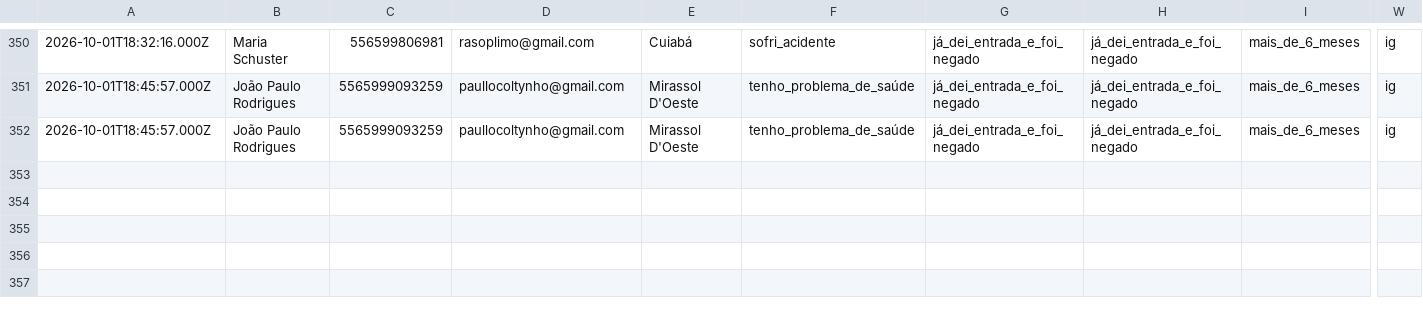
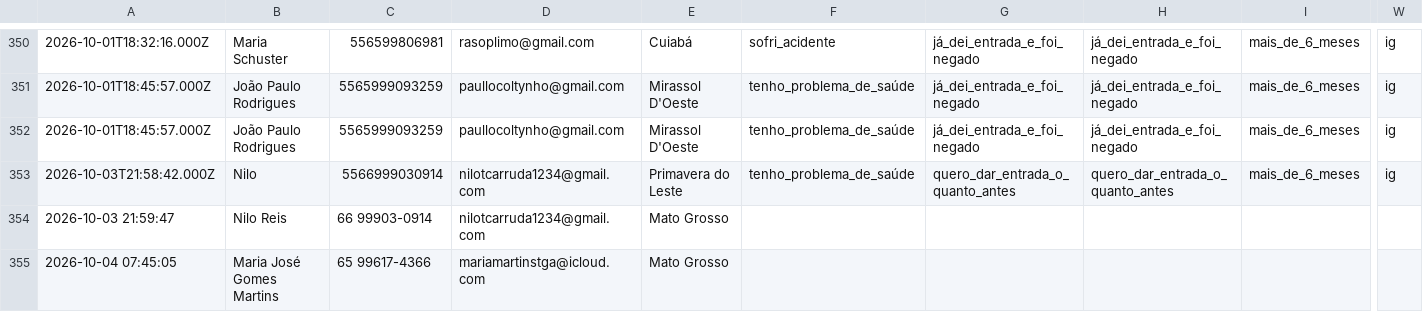
Before and after one commit to juliacostamktdigital-eng/Lps, a CSV file: painel/data/com/FARE1.csv, drawn as a sheet; only a part is shown, gaps mark what is left out; rows hold the shown columns only; the diff names each change by its address in the sheet, - before the commit and + after, or states it on an @@ line.

```diff
--- a/painel/data/com/FARE1.csv
+++ b/painel/data/com/FARE1.csv
+row 353: 2026-10-03T21:58:42.000Z | Nilo | 5566999030914 | nilotcarruda1234@gmail.com | Primavera do Leste | tenho_problema_de_saúde | quero_dar_entrada_o_quanto_antes | quero_dar_entrada_o_quanto_antes | mais_de_6_meses | ig
+row 354: 2026-10-03 21:59:47 | Nilo Reis | 66 99903-0914 | nilotcarruda1234@gmail.com | Mato Grosso
+row 355: 2026-10-04 07:45:05 | Maria José Gomes Martins | 65 99617-4366 | mariamartinstga@icloud.com | Mato Grosso
```
Also changed, not shown: painel/data/pace/ACCE.csv, 2 other files.
